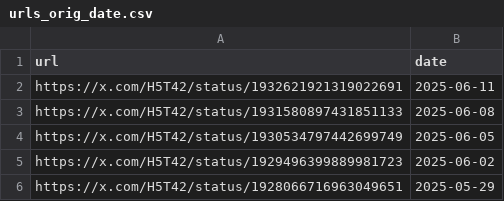
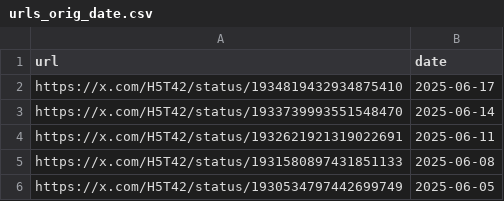
Before and after one commit to VarYUvrc/VRCTwitterImageLoader, a CSV file: src/VRCTwitterImageLoader/data/urls_orig_date.csv, drawn as a sheet; only a part is shown; the shorter side is filled out with more unchanged rows; the diff names each change by its address in the sheet, - before the commit and + after, or states it on an @@ line.

```diff
--- a/src/VRCTwitterImageLoader/data/urls_orig_date.csv
+++ b/src/VRCTwitterImageLoader/data/urls_orig_date.csv
+row 2: https://x.com/H5T42/status/1934819432934875410 | 2025-06-17
+row 3: https://x.com/H5T42/status/1933739993551548470 | 2025-06-14
```
